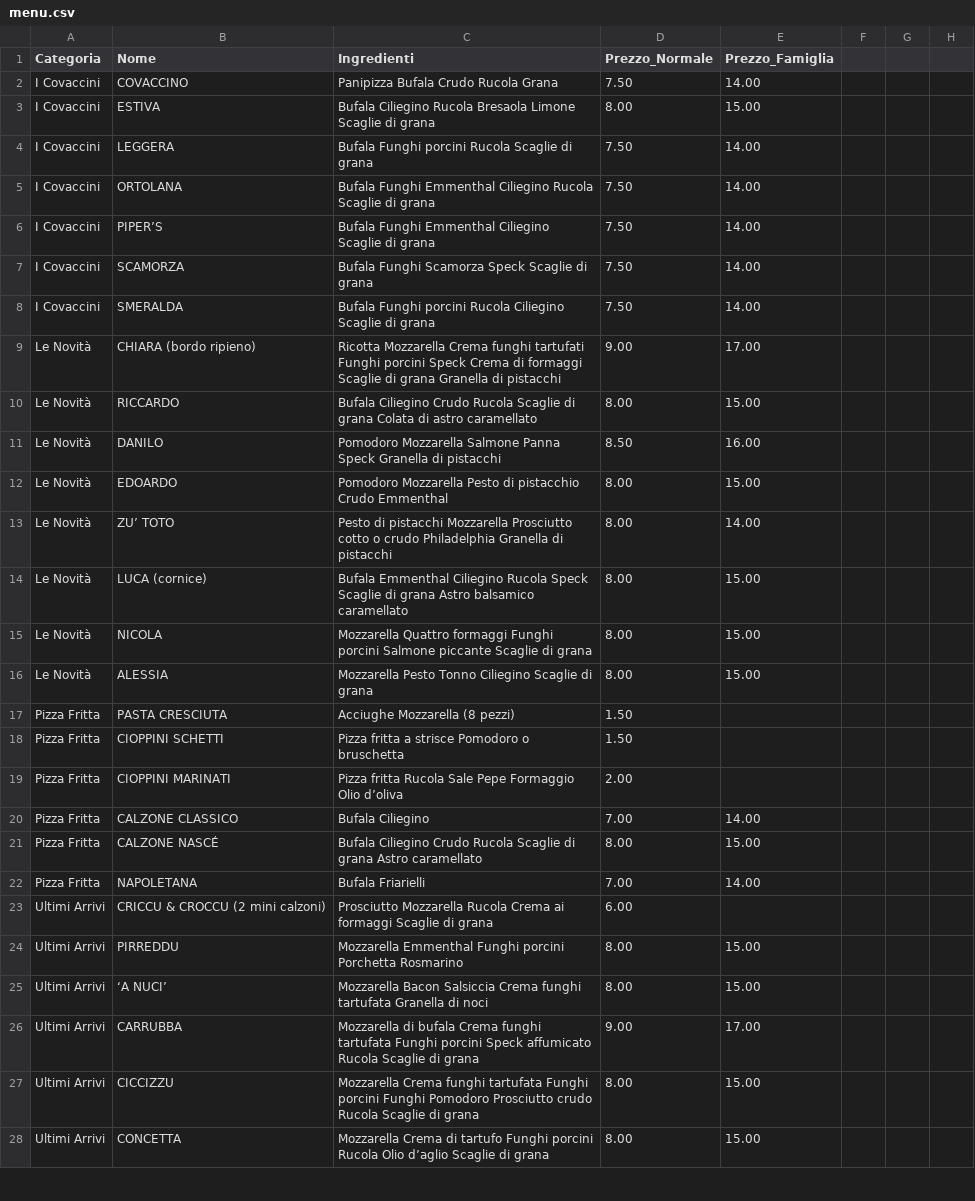
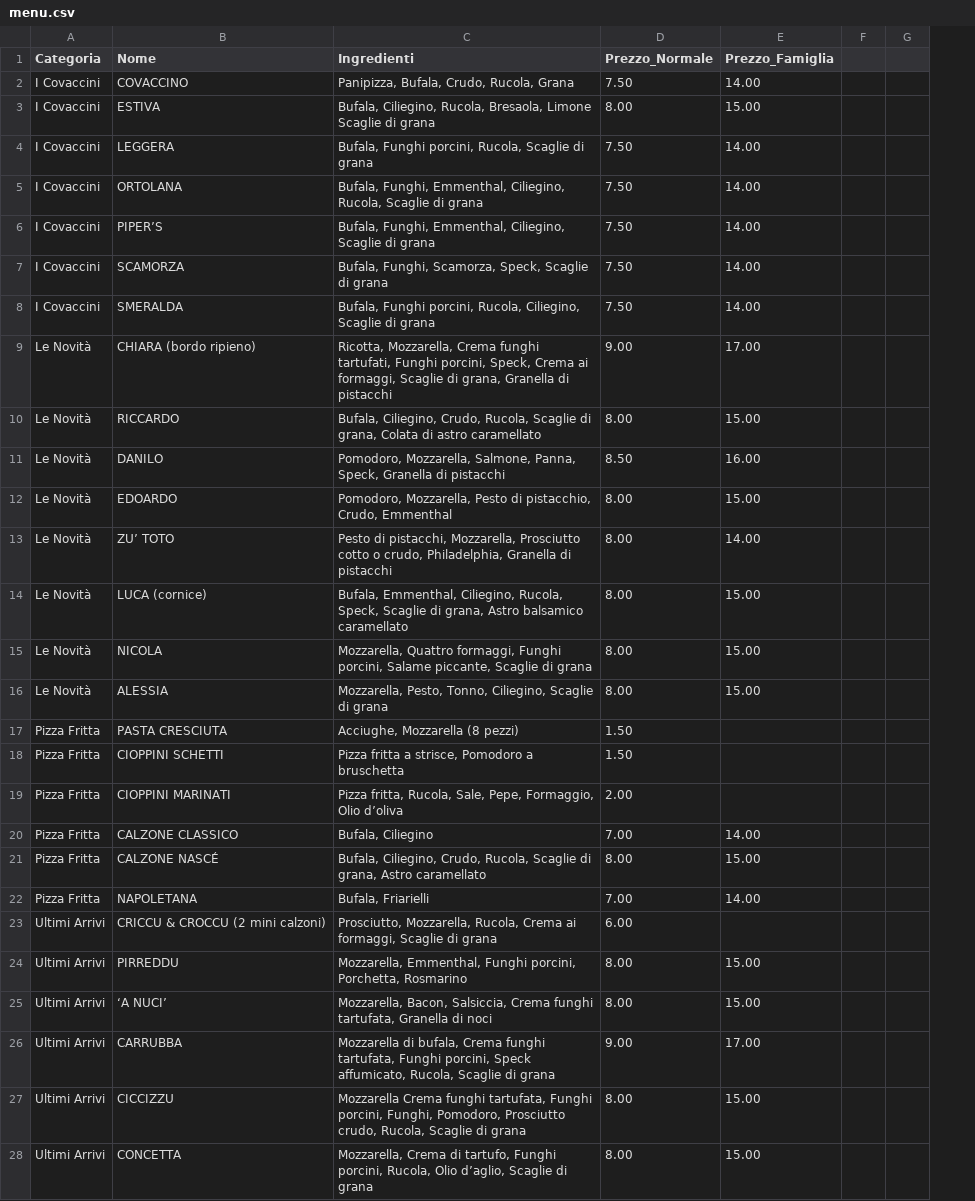
Before and after one commit to gdipuma63/pizzeria-order, a CSV file: menu.csv, drawn as a sheet; only a part is shown; the diff covers the shown part only; the diff names each change by its address in the sheet, - before the commit and + after, or states it on an @@ line.

Commit message:
Add files via upload
modifica file menu.csv

```diff
--- a/menu.csv
+++ b/menu.csv
-column F, empty
-C2 (Ingredienti): Panipizza Bufala Crudo Rucola Grana
+C2 (Ingredienti): Panipizza, Bufala, Crudo, Rucola, Grana
-C3 (Ingredienti): Bufala Ciliegino Rucola Bresaola Limone Scaglie…
+C3 (Ingredienti): Bufala, Ciliegino, Rucola, Bresaola, Limone Scaglie…
-C4 (Ingredienti): Bufala Funghi porcini Rucola Scaglie di…
+C4 (Ingredienti): Bufala, Funghi porcini, Rucola, Scaglie di…
-C5 (Ingredienti): Bufala Funghi Emmenthal Ciliegino Rucola Scaglie di…
+C5 (Ingredienti): Bufala, Funghi, Emmenthal, Ciliegino, Rucola, Scaglie di…
-C6 (Ingredienti): Bufala Funghi Emmenthal Ciliegino Scaglie di…
+C6 (Ingredienti): Bufala, Funghi, Emmenthal, Ciliegino, Scaglie di…
-C7 (Ingredienti): Bufala Funghi Scamorza Speck Scaglie di…
+C7 (Ingredienti): Bufala, Funghi, Scamorza, Speck, Scaglie di…
-C8 (Ingredienti): Bufala Funghi porcini Rucola Ciliegino Scaglie di…
+C8 (Ingredienti): Bufala, Funghi porcini, Rucola, Ciliegino, Scaglie di…
-C9 (Ingredienti): Ricotta Mozzarella Crema funghi tartufati Funghi porcini Speck Crema di formaggi Scaglie di grana Granella di…
+C9 (Ingredienti): Ricotta, Mozzarella, Crema funghi tartufati, Funghi porcini, Speck, Crema ai formaggi, Scaglie di grana, Granella di…
-C10 (Ingredienti): Bufala Ciliegino Crudo Rucola Scaglie di grana Colata di…
+C10 (Ingredienti): Bufala, Ciliegino, Crudo, Rucola, Scaglie di grana, Colata di…
-C11 (Ingredienti): Pomodoro Mozzarella Salmone Panna Speck Granella di…
+C11 (Ingredienti): Pomodoro, Mozzarella, Salmone, Panna, Speck, Granella di…
-C12 (Ingredienti): Pomodoro Mozzarella Pesto di pistacchio Crudo Emmenthal
+C12 (Ingredienti): Pomodoro, Mozzarella, Pesto di pistacchio, Crudo, Emmenthal
-C13 (Ingredienti): Pesto di pistacchi Mozzarella Prosciutto cotto o crudo Philadelphia Granella di…
+C13 (Ingredienti): Pesto di pistacchi, Mozzarella, Prosciutto cotto o crudo, Philadelphia, Granella di…
-C14 (Ingredienti): Bufala Emmenthal Ciliegino Rucola Speck Scaglie di grana Astro balsamico…
+C14 (Ingredienti): Bufala, Emmenthal, Ciliegino, Rucola, Speck, Scaglie di grana, Astro balsamico…
-C15 (Ingredienti): Mozzarella Quattro formaggi Funghi porcini Salmone piccante Scaglie di…
+C15 (Ingredienti): Mozzarella, Quattro formaggi, Funghi porcini, Salame piccante, Scaglie di…
-C16 (Ingredienti): Mozzarella Pesto Tonno Ciliegino Scaglie di…
+C16 (Ingredienti): Mozzarella, Pesto, Tonno, Ciliegino, Scaglie di…
-C17 (Ingredienti): Acciughe Mozzarella (8 pezzi)
+C17 (Ingredienti): Acciughe, Mozzarella (8 pezzi)
-C18 (Ingredienti): Pizza fritta a strisce Pomodoro o bruschetta
+C18 (Ingredienti): Pizza fritta a strisce, Pomodoro a bruschetta
-C19 (Ingredienti): Pizza fritta Rucola Sale Pepe Formaggio Olio d’oliva
+C19 (Ingredienti): Pizza fritta, Rucola, Sale, Pepe, Formaggio, Olio d’oliva
-C20 (Ingredienti): Bufala Ciliegino
+C20 (Ingredienti): Bufala, Ciliegino
-C21 (Ingredienti): Bufala Ciliegino Crudo Rucola Scaglie di grana Astro caramellato
+C21 (Ingredienti): Bufala, Ciliegino, Crudo, Rucola, Scaglie di grana, Astro caramellato
-C22 (Ingredienti): Bufala Friarielli
+C22 (Ingredienti): Bufala, Friarielli
-C23 (Ingredienti): Prosciutto Mozzarella Rucola Crema ai formaggi Scaglie di…
+C23 (Ingredienti): Prosciutto, Mozzarella, Rucola, Crema ai formaggi, Scaglie di…
-C24 (Ingredienti): Mozzarella Emmenthal Funghi porcini Porchetta Rosmarino
+C24 (Ingredienti): Mozzarella, Emmenthal, Funghi porcini, Porchetta, Rosmarino
-C25 (Ingredienti): Mozzarella Bacon Salsiccia Crema funghi tartufata Granella di…
+C25 (Ingredienti): Mozzarella, Bacon, Salsiccia, Crema funghi tartufata, Granella di…
-C26 (Ingredienti): Mozzarella di bufala Crema funghi tartufata Funghi porcini Speck affumicato Rucola Scaglie di…
+C26 (Ingredienti): Mozzarella di bufala, Crema funghi tartufata, Funghi porcini, Speck affumicato, Rucola, Scaglie di…
-C27 (Ingredienti): …Crema funghi tartufata Funghi porcini Funghi Pomodoro Prosciutto crudo Rucola Scaglie di…
+C27 (Ingredienti): …Crema funghi tartufata, Funghi porcini, Funghi, Pomodoro, Prosciutto crudo, Rucola, Scaglie di…
-C28 (Ingredienti): Mozzarella Crema di tartufo Funghi porcini Rucola Olio d’aglio Scaglie di…
+C28 (Ingredienti): Mozzarella, Crema di tartufo, Funghi porcini, Rucola, Olio d’aglio, Scaglie di…
```
Also changed, not shown: 66 edited cells elsewhere in this file.
